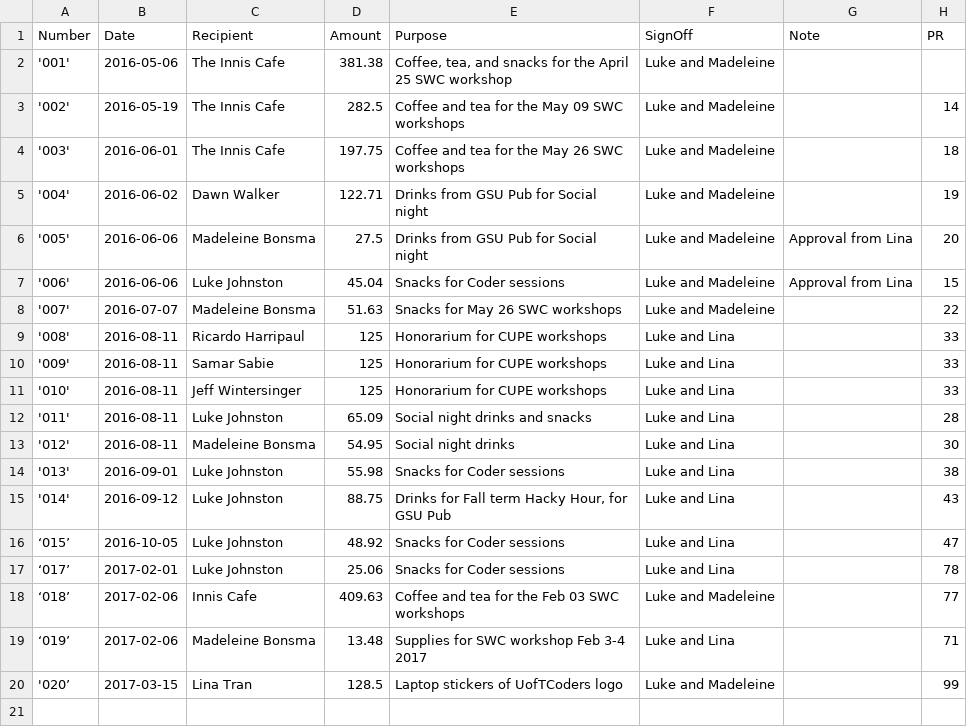
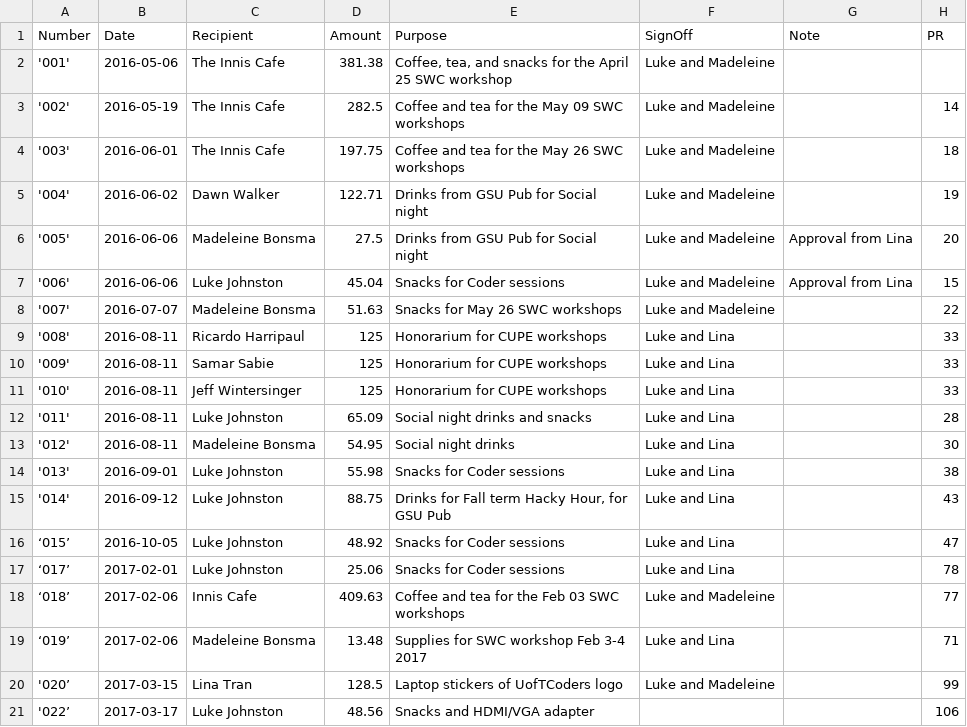
Before and after one commit to UofTCoders/council, a CSV file: treasurer/cheques/cheques.csv, drawn as a sheet; the diff names each change by its address in the sheet, - before the commit and + after, or states it on an @@ line.

```diff
--- a/treasurer/cheques/cheques.csv
+++ b/treasurer/cheques/cheques.csv
+row 21: '022’ | 2017-03-17 | Luke Johnston | 48.56 | Snacks and HDMI/VGA adapter |  |  | 106
```
Also changed, not shown: treasurer/accounting.csv, 3 other files.
